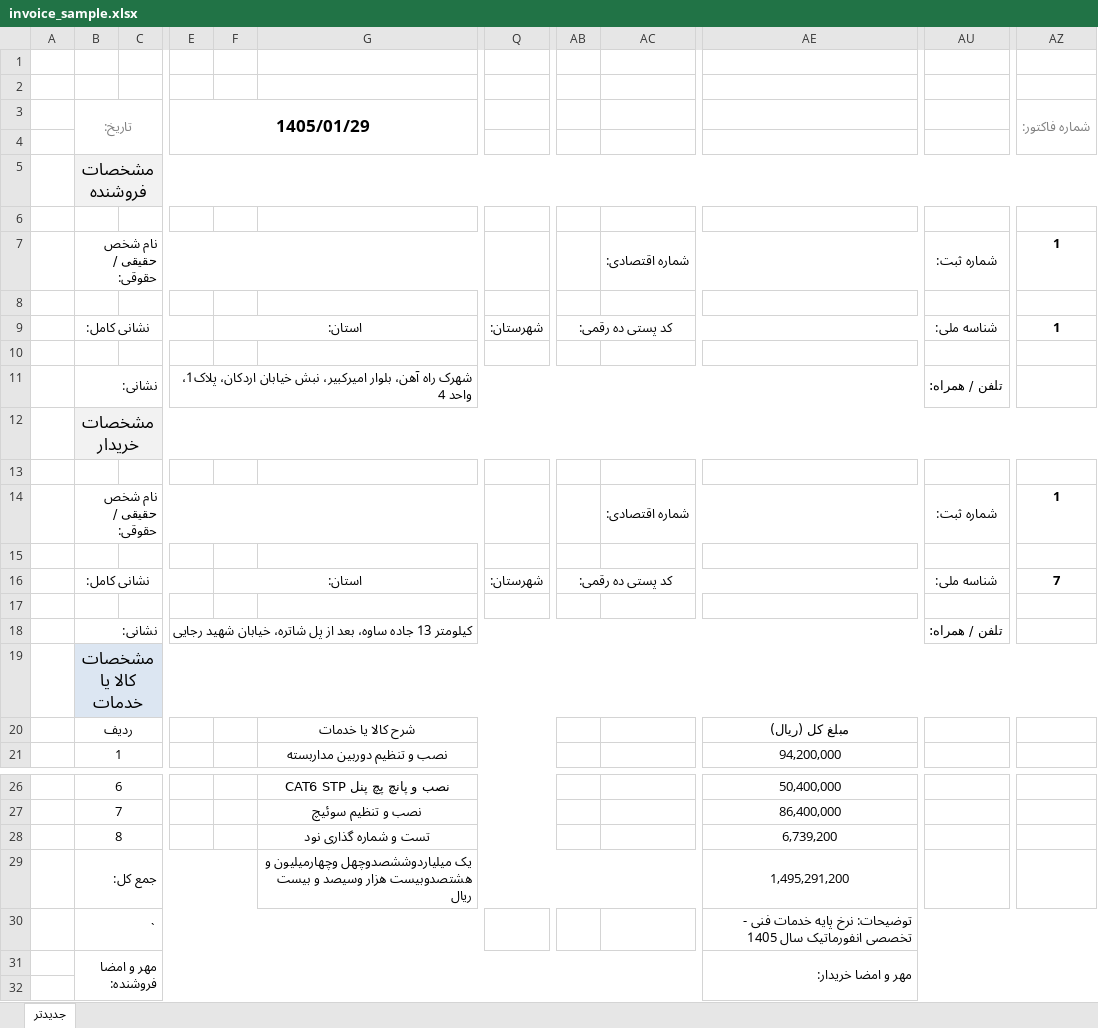
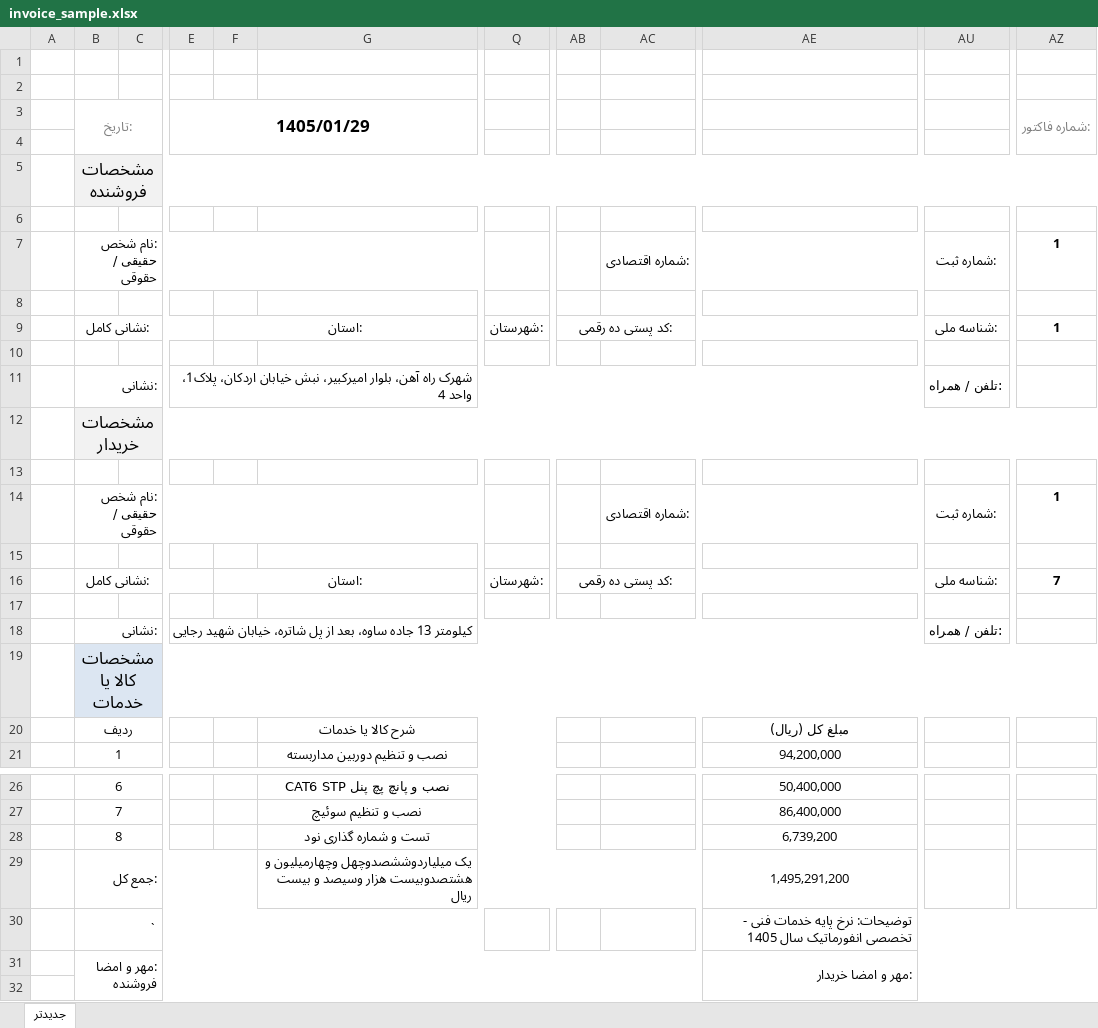
Before and after one commit to engasgari/ERP, an Excel workbook: storage/app/invoice_sample.xlsx, sheet جدیدتر, drawn as a sheet; only a part is shown, gaps mark what is left out; values as stored, in another font and other column widths than the file's, no borders; charts and pictures not drawn; the diff names each change by its address in the sheet, - before the commit and + after, or states it on an @@ line.

```diff
--- a/storage/app/invoice_sample.xlsx (sheet جدیدتر)
+++ b/storage/app/invoice_sample.xlsx (sheet جدیدتر)
-B3: تاریخ:
+B3: :تاریخ
-AZ3: شماره فاکتور:
+AZ3: :شماره فاکتور
-B7: نام شخص حقیقی / حقوقی:
+B7: :نام شخص حقیقی / حقوقی
-AC7: شماره اقتصادی:
+AC7: :شماره اقتصادی
-AU7: شماره ثبت:
+AU7: :شماره ثبت
-B9: نشانی کامل:
+B9: :نشانی کامل
-F9: استان:
+F9: :استان
-Q9: شهرستان:
+Q9: :شهرستان
-AB9: کد پستی ده رقمی:
+AB9: :کد پستی ده رقمی
-AU9: شناسه ملی:
+AU9: :شناسه ملی
-B11: نشانی:
+B11: :نشانی
-AU11: تلفن / همراه:
+AU11: :تلفن / همراه
-B14: نام شخص حقیقی / حقوقی:
+B14: :نام شخص حقیقی / حقوقی
-AC14: شماره اقتصادی:
+AC14: :شماره اقتصادی
-AU14: شماره ثبت:
+AU14: :شماره ثبت
-B16: نشانی کامل:
+B16: :نشانی کامل
-F16: استان:
+F16: :استان
-Q16: شهرستان:
+Q16: :شهرستان
-AB16: کد پستی ده رقمی:
+AB16: :کد پستی ده رقمی
-AU16: شناسه ملی:
+AU16: :شناسه ملی
-B18: نشانی:
+B18: :نشانی
-AU18: تلفن / همراه:
+AU18: :تلفن / همراه
-B29: جمع کل:
+B29: :جمع کل
-B31: مهر و امضا فروشنده:
+B31: :مهر و امضا فروشنده
-AE31: مهر و امضا خریدار:
+AE31: :مهر و امضا خریدار
```
Also changed, not shown: 1 other file.
